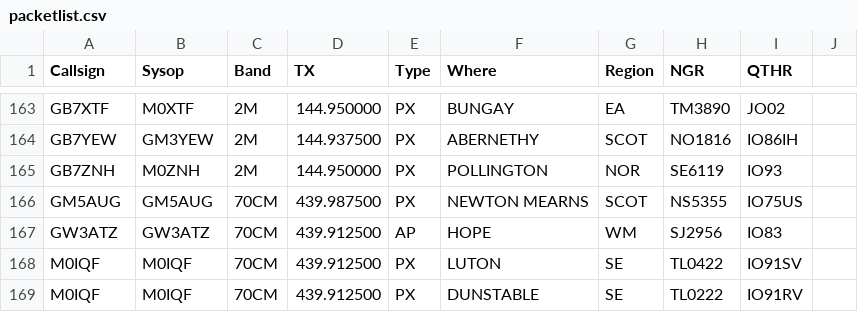
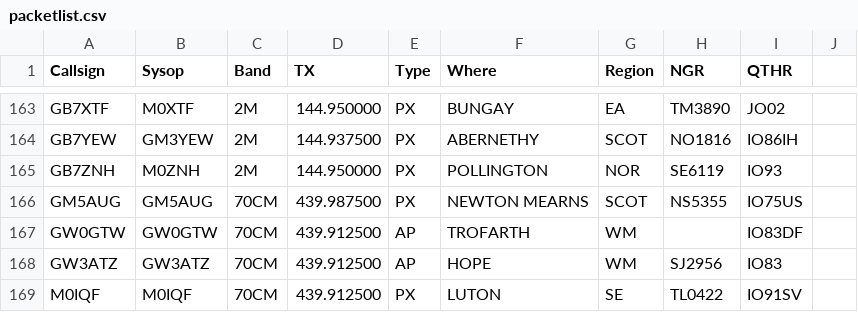
Before and after one commit to doismellburning/etcc-csv-scrape, a CSV file: packetlist.csv, drawn as a sheet; only a part is shown, gaps mark what is left out; the shorter side is filled out with more unchanged rows.

```diff
--- a/packetlist.csv
+++ b/packetlist.csv
@@ -166,2 +166,3 @@ GB7ZNH,M0ZNH,2M,144.950000,PX,POLLINGTON,NOR,SE6119,IO93,
 GM5AUG,GM5AUG,70CM,439.987500,PX,NEWTON MEARNS,SCOT,NS5355,IO75US,
+GW0GTW,GW0GTW,70CM,439.912500,AP,TROFARTH,WM,,IO83DF,
 GW3ATZ,GW3ATZ,70CM,439.912500,AP,HOPE,WM,SJ2956,IO83,
```
Also changed, not shown: 1 other file.
